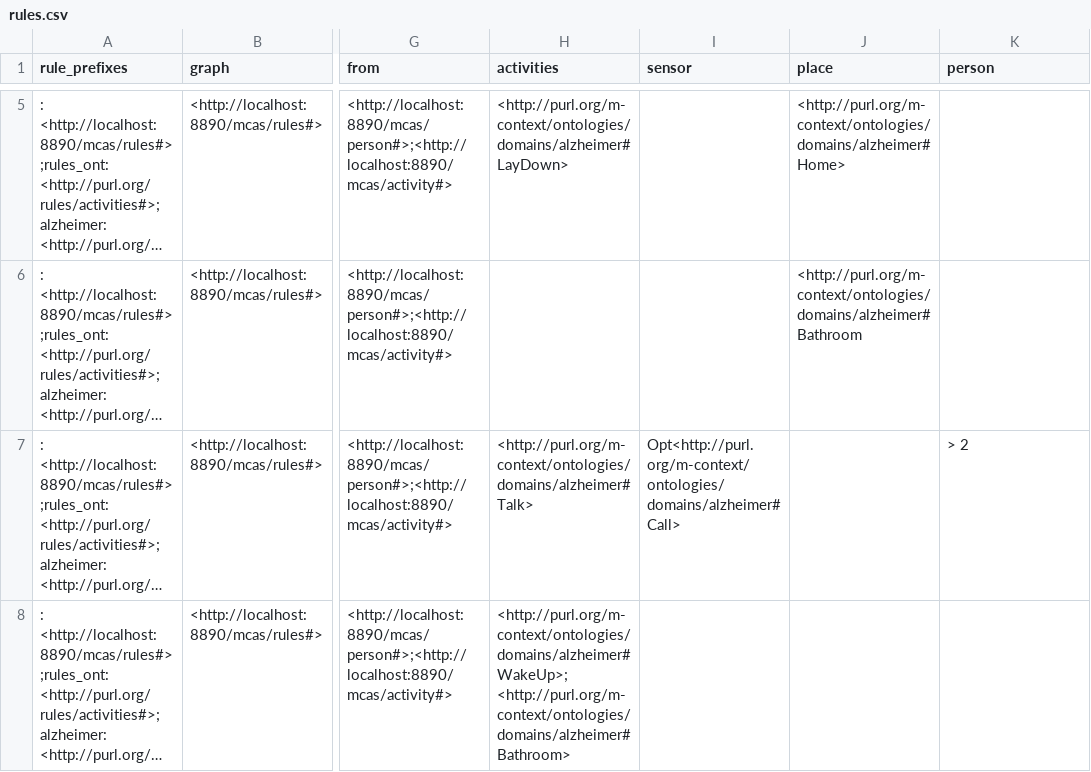
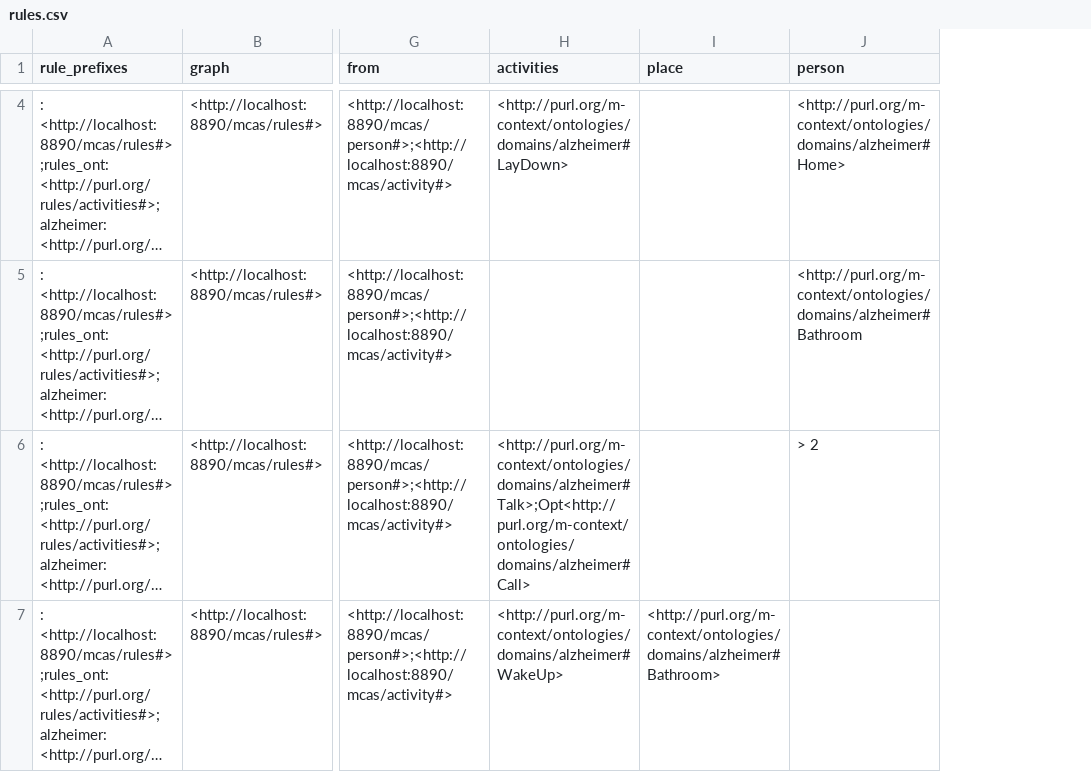
Before and after one commit to canarvaeza/mcas, a CSV file: Apps/mcas/mcas/src/main/resources/rules/rules.csv, drawn as a sheet; only a part is shown, gaps mark what is left out; long unchanged cells end in …; removed rows and columns are numbered as before the commit, all else as after; the diff covers the shown part only; the diff names each change by its address in the sheet, - before the commit and + after, or states it on an @@ line.

```diff
--- a/Apps/mcas/mcas/src/main/resources/rules/rules.csv
+++ b/Apps/mcas/mcas/src/main/resources/rules/rules.csv
-column I (sensor), row 7: Opt<http://purl.org/m-context/ontologies/domains/alzheimer#Call>
-I4 (place): <http://purl.org/m-context/ontologies/domains/alzheimer#Home>
+I4 (place): (empty)
-J4 (person): (empty)
+J4 (person): <http://purl.org/m-context/ontologies/domains/alzheimer#Home>
-I5 (place): <http://purl.org/m-context/ontologies/domains/alzheimer#Bathroom
+I5 (place): (empty)
-J5 (person): (empty)
+J5 (person): <http://purl.org/m-context/ontologies/domains/alzheimer#Bathroom
-H6 (activities): <http://purl.org/m-context/ontologies/domains/alzheimer#Talk>
+H6 (activities): <http://purl.org/m-context/ontologies/domains/alzheimer#Talk>;Opt<http://purl.org/m-context/ontologies/domains/alzheimer#Call>
-H7 (activities): <http://purl.org/m-context/ontologies/domains/alzheimer#WakeUp>; <http://purl.org/m-context/ontologies/domains/alzheimer#Bathroom>
+H7 (activities): <http://purl.org/m-context/ontologies/domains/alzheimer#WakeUp>
-I7 (place): (empty)
+I7 (place): <http://purl.org/m-context/ontologies/domains/alzheimer#Bathroom>
```
Also changed, not shown: 1 removed row and 3 edited cells elsewhere in this file, 16 other files.
